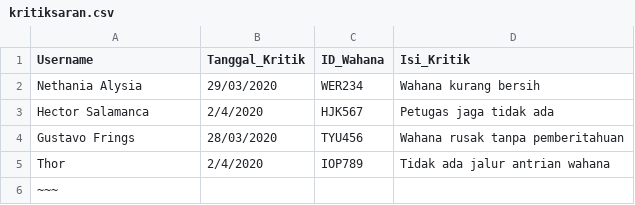
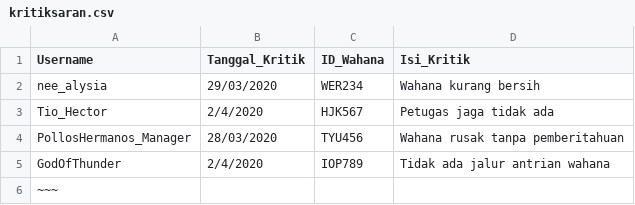
Before and after one commit to Lock1/IF1210-Daspro, a CSV file: database/kritiksaran.csv, drawn as a sheet.

```diff
--- a/database/kritiksaran.csv
+++ b/database/kritiksaran.csv
@@ -1,6 +1,6 @@
 Username,Tanggal_Kritik,ID_Wahana,Isi_Kritik
-Nethania Alysia,29/03/2020,WER234,Wahana kurang bersih
-Hector Salamanca,2/4/2020,HJK567,Petugas jaga tidak ada
-Gustavo Frings,28/03/2020,TYU456,Wahana rusak tanpa pemberitahuan
-Thor,2/4/2020,IOP789,Tidak ada jalur antrian wahana
+nee_alysia,29/03/2020,WER234,Wahana kurang bersih
+Tio_Hector,2/4/2020,HJK567,Petugas jaga tidak ada
+PollosHermanos_Manager,28/03/2020,TYU456,Wahana rusak tanpa pemberitahuan
+GodOfThunder,2/4/2020,IOP789,Tidak ada jalur antrian wahana
 ~~~,,,
```
Also changed, not shown: database/tiket.csv, 2 other files.
